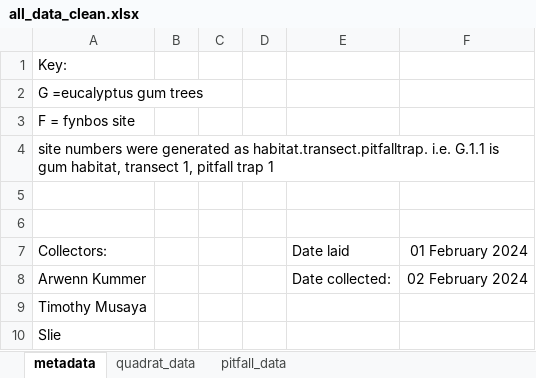
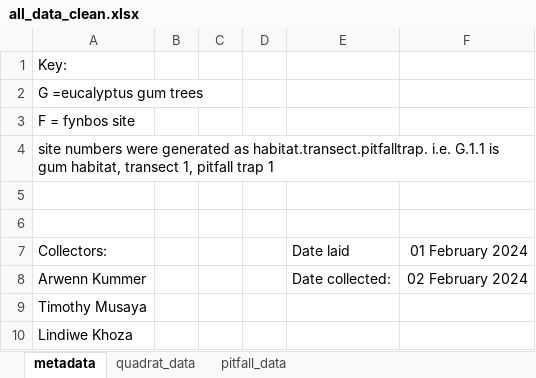
Before and after one commit to EvenstarA/data-management-2025, an Excel workbook: all_data_clean.xlsx, sheet metadata, drawn as a sheet; values as stored, in another font and other column widths than the file's, no borders; the diff names each change by its address in the sheet, - before the commit and + after, or states it on an @@ line.

```diff
--- a/all_data_clean.xlsx (sheet metadata)
+++ b/all_data_clean.xlsx (sheet metadata)
-A10: Slie
+A10: Lindiwe Khoza
```
Also changed, not shown: sheet pitfall_data, 3 other files.
